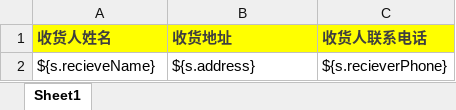
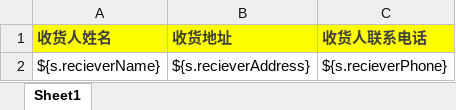
Before and after one commit to guanzhongheng/bd-core, an Excel workbook: src/main/resources/jxl/template/RECIEVE_INF_EXPORT.xlsx, sheet Sheet1, drawn as a sheet; values as stored, in another font and other column widths than the file's, no borders; the diff names each change by its address in the sheet, - before the commit and + after, or states it on an @@ line.

```diff
--- a/src/main/resources/jxl/template/RECIEVE_INF_EXPORT.xlsx (sheet Sheet1)
+++ b/src/main/resources/jxl/template/RECIEVE_INF_EXPORT.xlsx (sheet Sheet1)
-A2 (收货人姓名): ${s.recieveName}
+A2 (收货人姓名): ${s.recieverName}
-B2 (收货地址): ${s.address}
+B2 (收货地址): ${s.recieverAddress}
```
Also changed, not shown: src/main/resources/jxl/template/BSC_EXPORT.xlsx, 2 other files.
